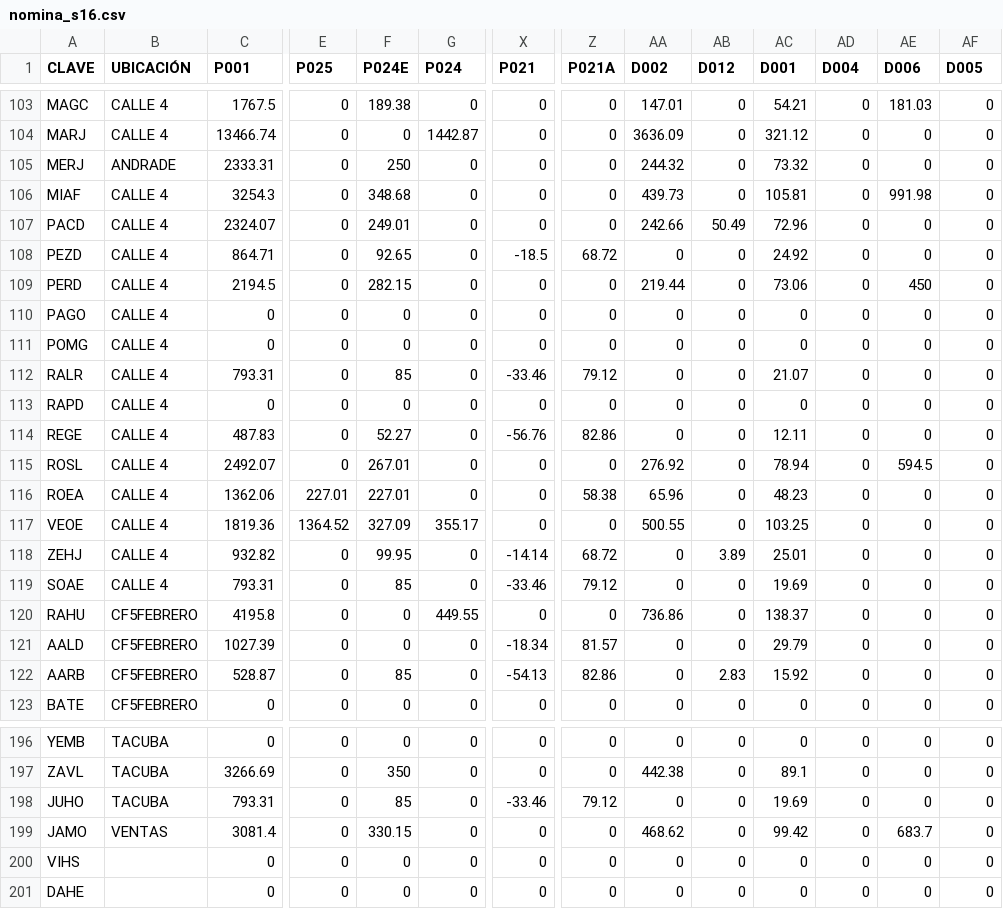
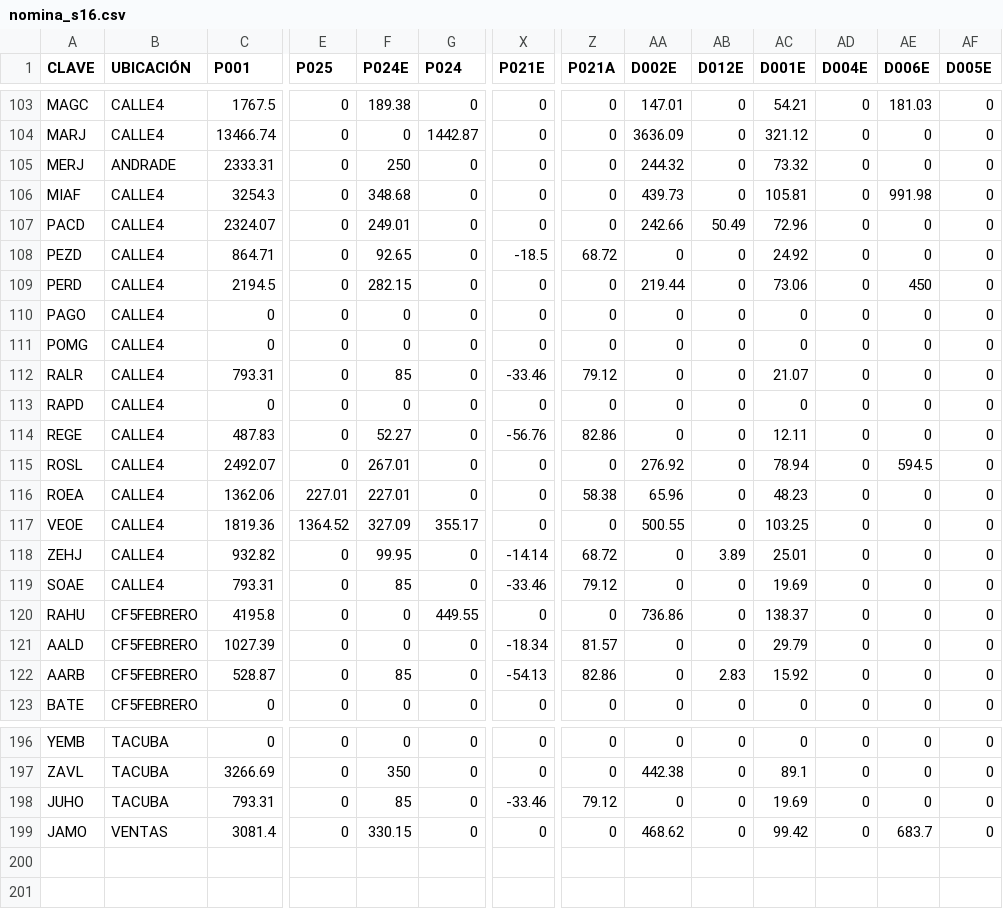
Before and after one commit to rcancino/sw4-rh, a CSV file: web-app/WEB-INF/data/nomina_s16.csv, drawn as a sheet; only a part is shown, gaps mark what is left out; rows hold the shown columns only; the diff covers the shown part only; the diff names each change by its address in the sheet, - before the commit and + after, or states it on an @@ line.

```diff
--- a/web-app/WEB-INF/data/nomina_s16.csv
+++ b/web-app/WEB-INF/data/nomina_s16.csv
-X1: P021
+X1: P021E
-AA1: D002
+AA1: D002E
-AB1: D012
+AB1: D012E
-AC1: D001
+AC1: D001E
-AD1: D004
+AD1: D004E
-AE1: D006
+AE1: D006E
-AF1: D005
+AF1: D005E
-B103:B104 (UBICACIÓN): CALLE 4
+B103:B104 (UBICACIÓN): CALLE4
-B106:B119 (UBICACIÓN): CALLE 4
+B106:B119 (UBICACIÓN): CALLE4
-row 200: VIHS |  | 0 | 0 | 0 | 0 | 0 | 0 | 0 | 0 | 0 | 0 | 0 | 0
-row 201: DAHE |  | 0 | 0 | 0 | 0 | 0 | 0 | 0 | 0 | 0 | 0 | 0 | 0
```
Also changed, not shown: 27 edited cells elsewhere in this file, web-app/WEB-INF/data/empleados3.csv, web-app/WEB-INF/data/kio/nomina_q7.csv, 19 other files.
